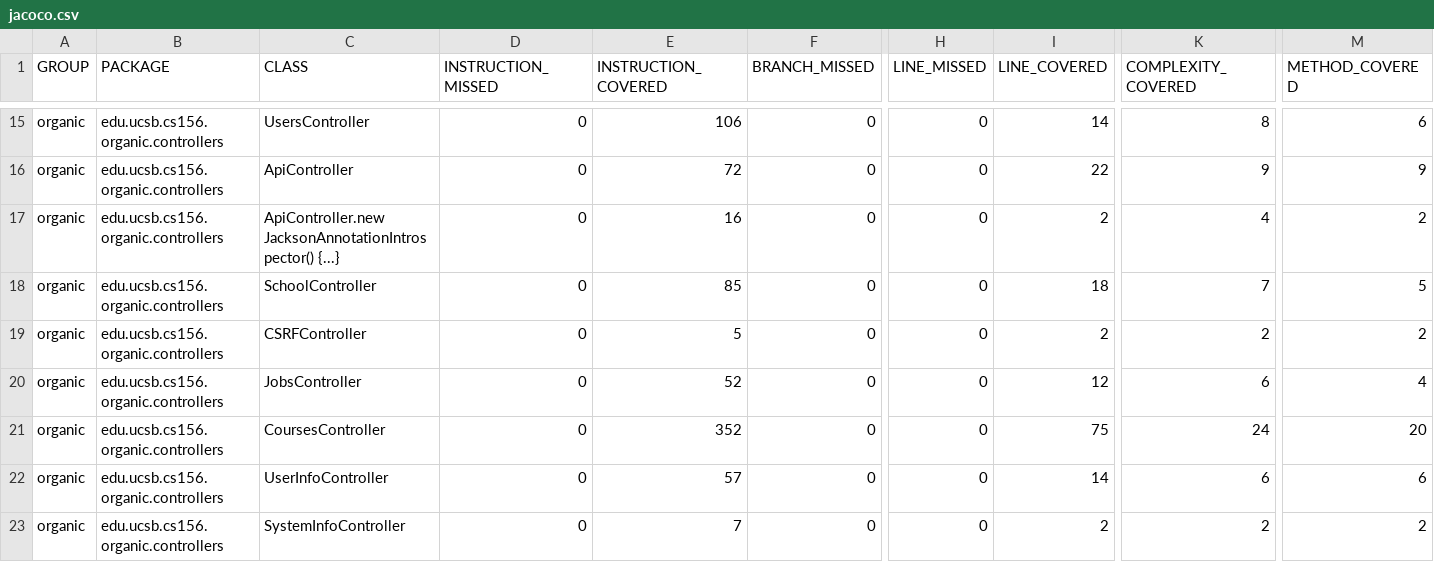
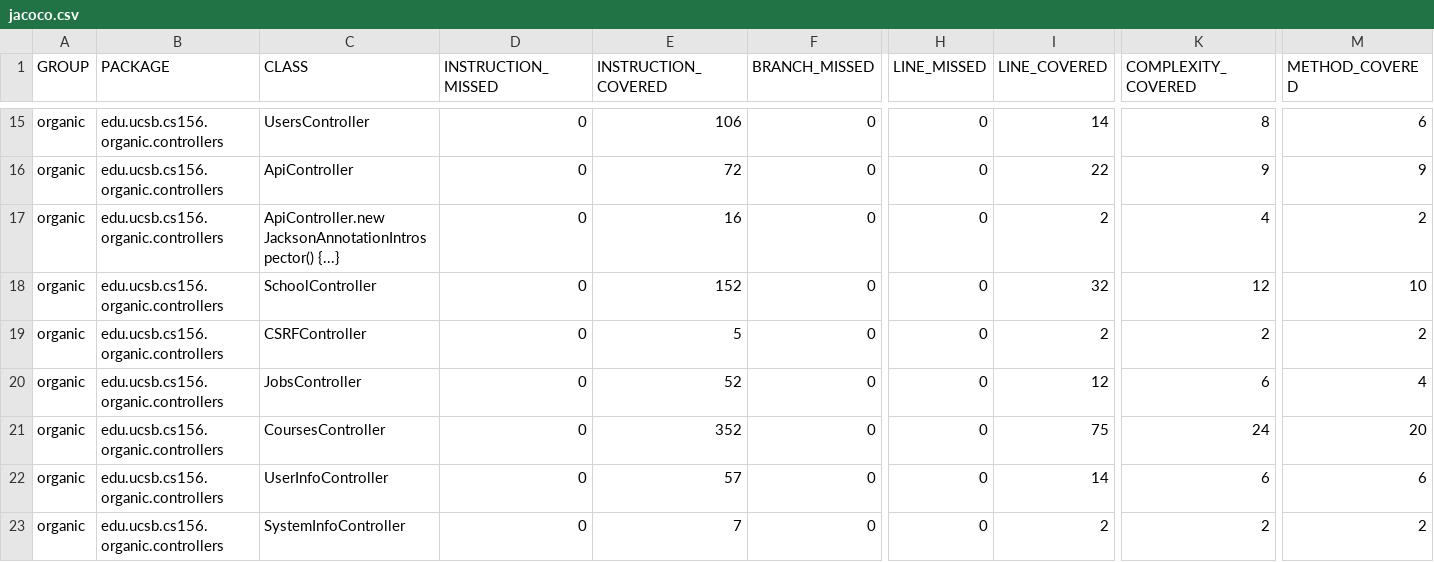
Before and after one commit to ucsb-cs156-w24/proj-organic-w24-6pm-1, a CSV file: jacoco/jacoco.csv, drawn as a sheet; only a part is shown, gaps mark what is left out; the diff names each change by its address in the sheet, - before the commit and + after, or states it on an @@ line.

```diff
--- a/jacoco/jacoco.csv
+++ b/jacoco/jacoco.csv
-E18 (INSTRUCTION_COVERED): 85
+E18 (INSTRUCTION_COVERED): 152
-I18 (LINE_COVERED): 18
+I18 (LINE_COVERED): 32
-K18 (COMPLEXITY_COVERED): 7
+K18 (COMPLEXITY_COVERED): 12
-M18 (METHOD_COVERED): 5
+M18 (METHOD_COVERED): 10
```
Also changed, not shown: 7 other files.
